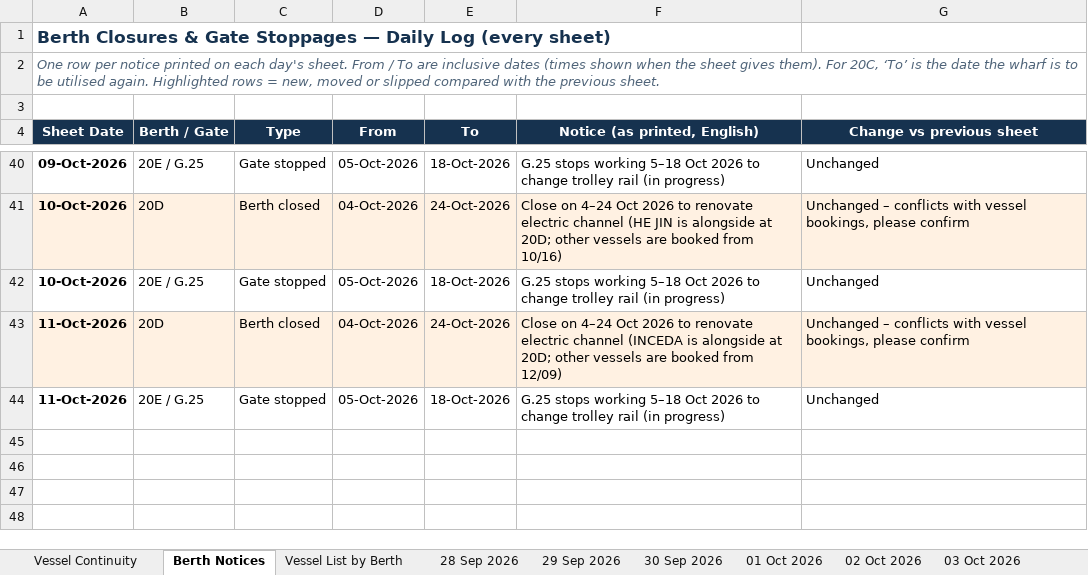
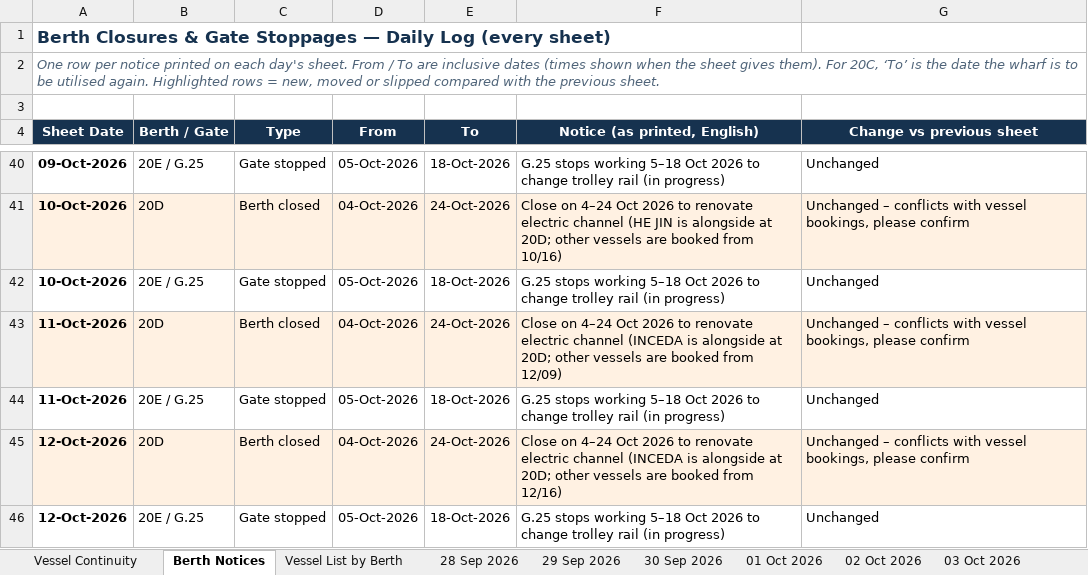
Before and after one commit to sirichai1265/PAT-BERTH, an Excel workbook: PAT_Berth_Window.xlsx, sheet Berth Notices, drawn as a sheet; only a part is shown, gaps mark what is left out; values as stored, in another font and other column widths than the file's, no borders; the diff names each change by its address in the sheet, - before the commit and + after, or states it on an @@ line.

```diff
--- a/PAT_Berth_Window.xlsx (sheet Berth Notices)
+++ b/PAT_Berth_Window.xlsx (sheet Berth Notices)
+row 45: 12-Oct-2026 | 20D | Berth closed | 04-Oct-2026 | 24-Oct-2026 | Close on 4–24 Oct 2026 to renovate electric channel (INCEDA is alongside at 20D; other vessels are booked from 12/16) | Unchanged – conflicts with vessel bookings, please confirm
+row 46: 12-Oct-2026 | 20E / G.25 | Gate stopped | 05-Oct-2026 | 18-Oct-2026 | G.25 stops working 5–18 Oct 2026 to change trolley rail (in progress) | Unchanged
```
Also changed, not shown: sheet Vessel List by Berth, sheet Vessel Continuity, other sheet tabs, 01-10-2026/PAT_Berth_Window.xlsx, 02-10-2026/PAT_Berth_Window.xlsx, 18 other files.
